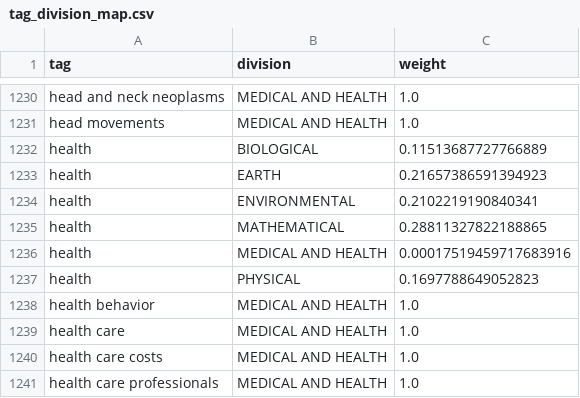
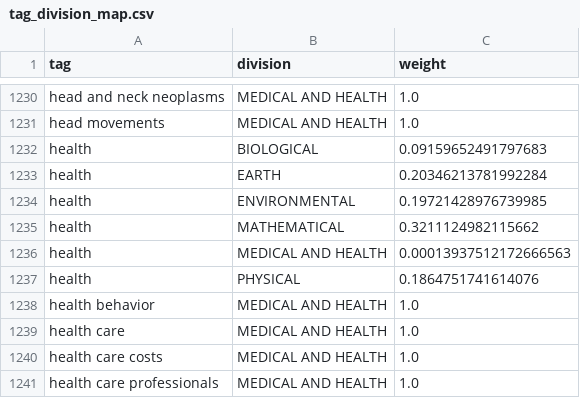
Before and after one commit to PipelineBot01/TendersPlus, a CSV file: matcher/researcher/assets/tag_division_map.csv, drawn as a sheet; only a part is shown, gaps mark what is left out.

```diff
--- a/matcher/researcher/assets/tag_division_map.csv
+++ b/matcher/researcher/assets/tag_division_map.csv
@@ -1231,8 +1231,8 @@ head and neck neoplasms,MEDICAL AND HEALTH,1.0
 head movements,MEDICAL AND HEALTH,1.0
-health,BIOLOGICAL,0.11513687727766889
-health,EARTH,0.21657386591394923
-health,ENVIRONMENTAL,0.2102219190840341
-health,MATHEMATICAL,0.28811327822188865
-health,MEDICAL AND HEALTH,0.00017519459717683916
-health,PHYSICAL,0.1697788649052823
+health,BIOLOGICAL,0.09159652491797683
+health,EARTH,0.20346213781992284
+health,ENVIRONMENTAL,0.19721428976739985
+health,MATHEMATICAL,0.3211124982115662
+health,MEDICAL AND HEALTH,0.00013937512172666563
+health,PHYSICAL,0.1864751741614076
 health behavior,MEDICAL AND HEALTH,1.0
```
Also changed, not shown: matcher/researcher/assets/reg_researcher_info.csv, matcher/researcher/assets/researcher_action.csv, 5 other files.
